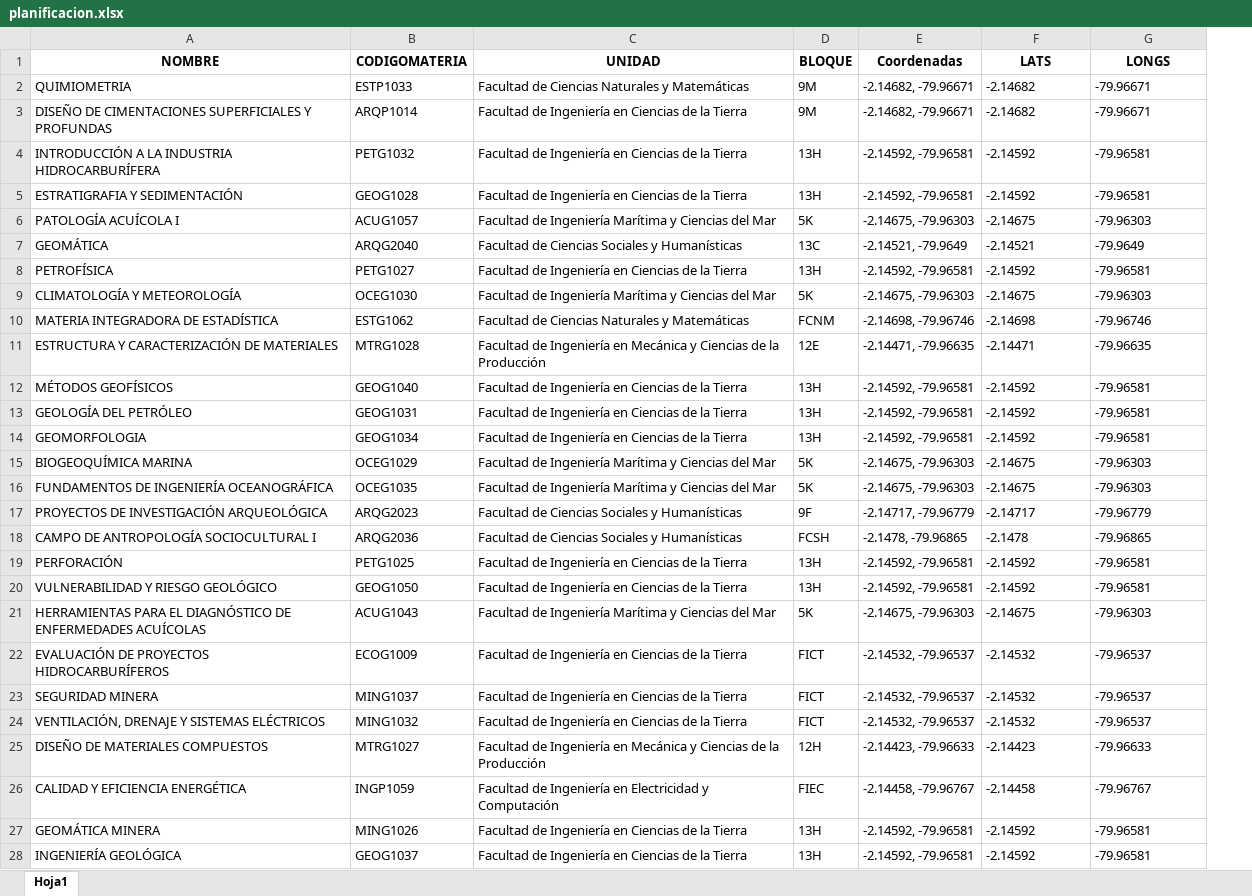
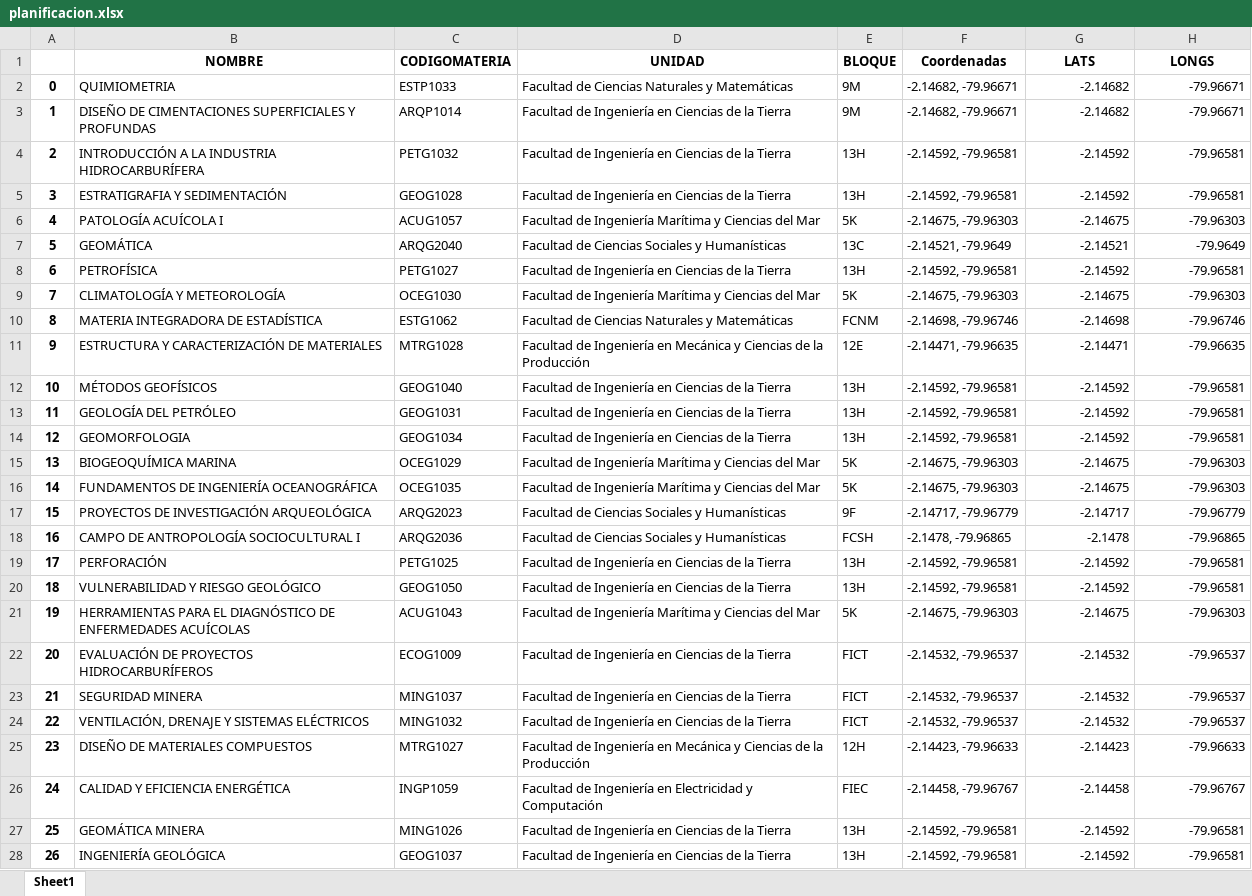
Before and after one commit to lromeror/ProyectoCV, an Excel workbook: APP/assets/data/planificacion.xlsx, sheet Sheet1, drawn as a sheet; only a part is shown; values as stored, in another font and other column widths than the file's, no borders; addresses are those after the commit; the diff covers the shown part only; the diff names each change by its address in the sheet, - before the commit and + after, or states it on an @@ line.

```diff
--- a/APP/assets/data/planificacion.xlsx (sheet Sheet1)
+++ b/APP/assets/data/planificacion.xlsx (sheet Sheet1)
-sheet tab: Hoja1
+sheet tab: Sheet1
+column A, rows 2-28: 0 | 1 | 2 | 3 | 4 | 5 | 6 | 7 | 8 | 9 | 10 | 11 | 12 | 13 | 14 | 15 | 16 | 17 | 18 | 19 | 20 | 21 | 22 | 23 | 24 | 25 | 26
-G2:H28 alignment: left
+G2:H28 alignment: right
```
Also changed, not shown: cell formats elsewhere in this sheet, 4 other files.
